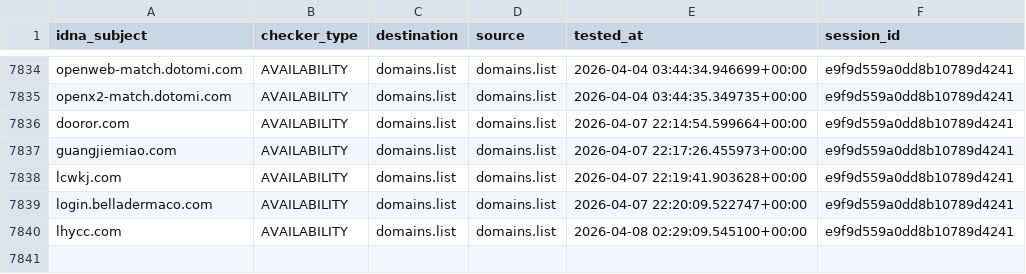
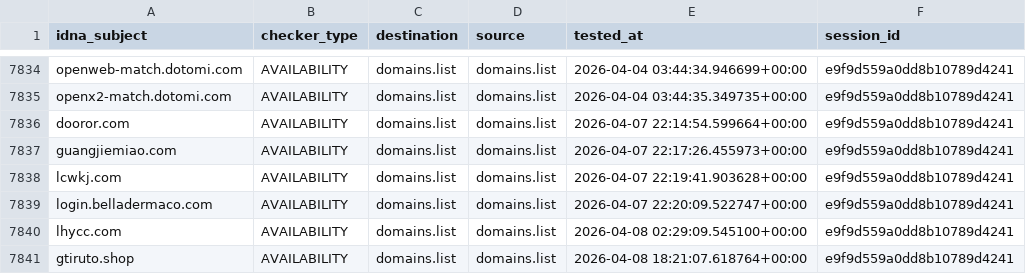
Before and after one commit to Ultimate-Hosts-Blacklist/someonewhocares.org, a CSV file: output/domains.list/continue.csv, drawn as a sheet; only a part is shown, gaps mark what is left out; the diff names each change by its address in the sheet, - before the commit and + after, or states it on an @@ line.

```diff
--- a/output/domains.list/continue.csv
+++ b/output/domains.list/continue.csv
+row 7841: gtiruto.shop | AVAILABILITY | domains.list | domains.list | 2026-04-08 18:21:07.618764+00:00 | e9f9d559a0dd8b10789d4241
```
Also changed, not shown: 7 other files.
